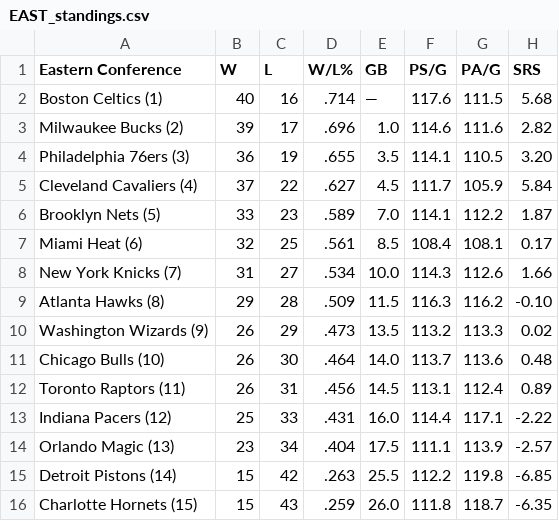
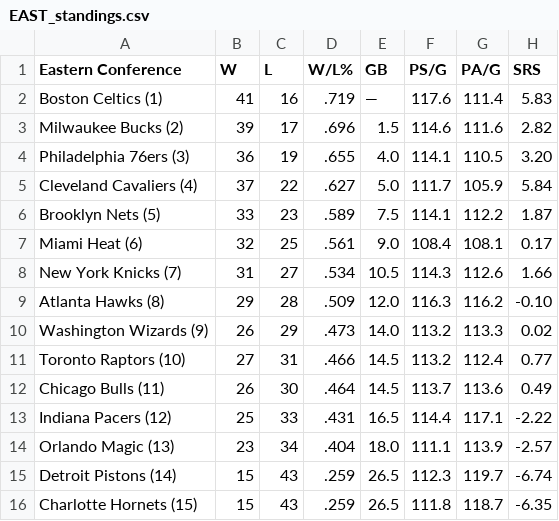
Before and after one commit to caHaber/flat-data-nba-standings, a CSV file: EAST_standings.csv, drawn as a sheet.

Commit message:
Flat: latest data (2023-02-13T16:11:21.090Z) {   "date": "2023-02-13T16:11:21.090Z",   "files": [     {       "name": "EAST_standings.csv",       "deltaBytes": 0,       "source": "https://www.espn.com/nba/standings"     },     {       "name": "NBA_2023.html",       "deltaBytes": -9,       "source": "https://www.espn.com/nba/standings"     },     {       "name": "WEST_standings.csv",       "deltaBytes": 0,       "source": "https://www.espn.com/nba/standings"     }   ] }

```diff
--- a/EAST_standings.csv
+++ b/EAST_standings.csv
@@ -1,16 +1,16 @@
 "Eastern Conference","W","L","W/L%","GB","PS/G","PA/G","SRS"
-"Boston Celtics (1) ","40","16",".714","—","117.6","111.5","5.68"
-"Milwaukee Bucks (2) ","39","17",".696","1.0","114.6","111.6","2.82"
-"Philadelphia 76ers (3) ","36","19",".655","3.5","114.1","110.5","3.20"
-"Cleveland Cavaliers (4) ","37","22",".627","4.5","111.7","105.9","5.84"
-"Brooklyn Nets (5) ","33","23",".589","7.0","114.1","112.2","1.87"
-"Miami Heat (6) ","32","25",".561","8.5","108.4","108.1","0.17"
-"New York Knicks (7) ","31","27",".534","10.0","114.3","112.6","1.66"
-"Atlanta Hawks (8) ","29","28",".509","11.5","116.3","116.2","-0.10"
-"Washington Wizards (9) ","26","29",".473","13.5","113.2","113.3","0.02"
-"Chicago Bulls (10) ","26","30",".464","14.0","113.7","113.6","0.48"
-"Toronto Raptors (11) ","26","31",".456","14.5","113.1","112.4","0.89"
-"Indiana Pacers (12) ","25","33",".431","16.0","114.4","117.1","-2.22"
-"Orlando Magic (13) ","23","34",".404","17.5","111.1","113.9","-2.57"
-"Detroit Pistons (14) ","15","42",".263","25.5","112.2","119.8","-6.85"
-"Charlotte Hornets (15) ","15","43",".259","26.0","111.8","118.7","-6.35"
+"Boston Celtics (1) ","41","16",".719","—","117.6","111.4","5.83"
+"Milwaukee Bucks (2) ","39","17",".696","1.5","114.6","111.6","2.82"
+"Philadelphia 76ers (3) ","36","19",".655","4.0","114.1","110.5","3.20"
+"Cleveland Cavaliers (4) ","37","22",".627","5.0","111.7","105.9","5.84"
+"Brooklyn Nets (5) ","33","23",".589","7.5","114.1","112.2","1.87"
+"Miami Heat (6) ","32","25",".561","9.0","108.4","108.1","0.17"
+"New York Knicks (7) ","31","27",".534","10.5","114.3","112.6","1.66"
+"Atlanta Hawks (8) ","29","28",".509","12.0","116.3","116.2","-0.10"
+"Washington Wizards (9) ","26","29",".473","14.0","113.2","113.3","0.02"
+"Toronto Raptors (10) ","27","31",".466","14.5","113.2","112.4","0.77"
+"Chicago Bulls (11) ","26","30",".464","14.5","113.7","113.6","0.49"
+"Indiana Pacers (12) ","25","33",".431","16.5","114.4","117.1","-2.22"
+"Orlando Magic (13) ","23","34",".404","18.0","111.1","113.9","-2.57"
+"Detroit Pistons (14) ","15","43",".259","26.5","112.3","119.7","-6.74"
+"Charlotte Hornets (15) ","15","43",".259","26.5","111.8","118.7","-6.35"
```
Also changed, not shown: WEST_standings.csv, 1 other file.
